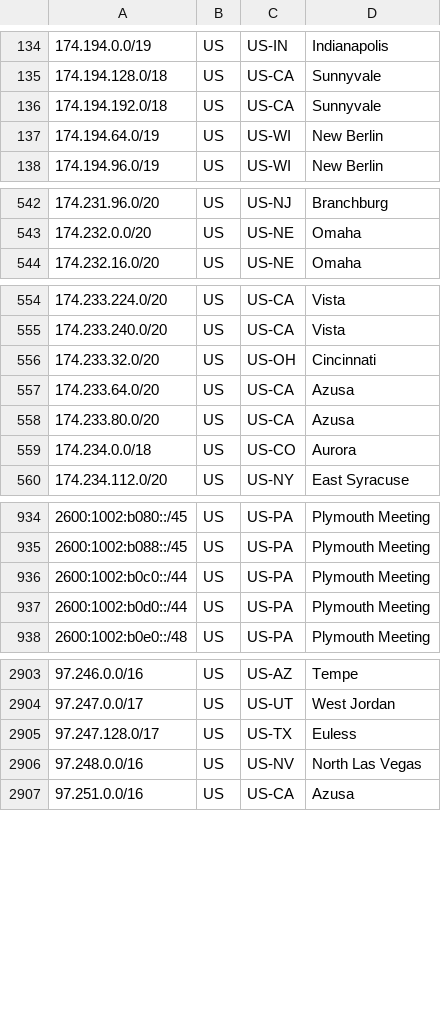
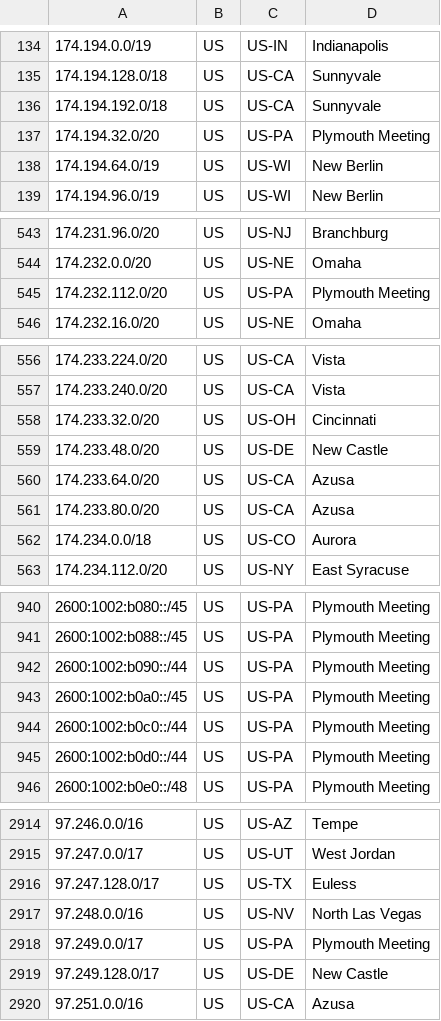
Before and after one commit to Verizon/verizon-geofeed, a CSV file: feed_wireless.csv, drawn as a sheet; only a part is shown, gaps mark what is left out; the diff covers the shown part only; the diff names each change by its address in the sheet, - before the commit and + after, or states it on an @@ line.

```diff
--- a/feed_wireless.csv
+++ b/feed_wireless.csv
+row 137: 174.194.32.0/20 | US | US-PA | Plymouth Meeting
+row 545: 174.232.112.0/20 | US | US-PA | Plymouth Meeting
+row 559: 174.233.48.0/20 | US | US-DE | New Castle
+row 942: 2600:1002:b090::/44 | US | US-PA | Plymouth Meeting
+row 943: 2600:1002:b0a0::/45 | US | US-PA | Plymouth Meeting
+row 2918: 97.249.0.0/17 | US | US-PA | Plymouth Meeting
+row 2919: 97.249.128.0/17 | US | US-DE | New Castle
```
Also changed, not shown: 6 added rows elsewhere in this file, feed_5Ghome.csv, 3 other files.
